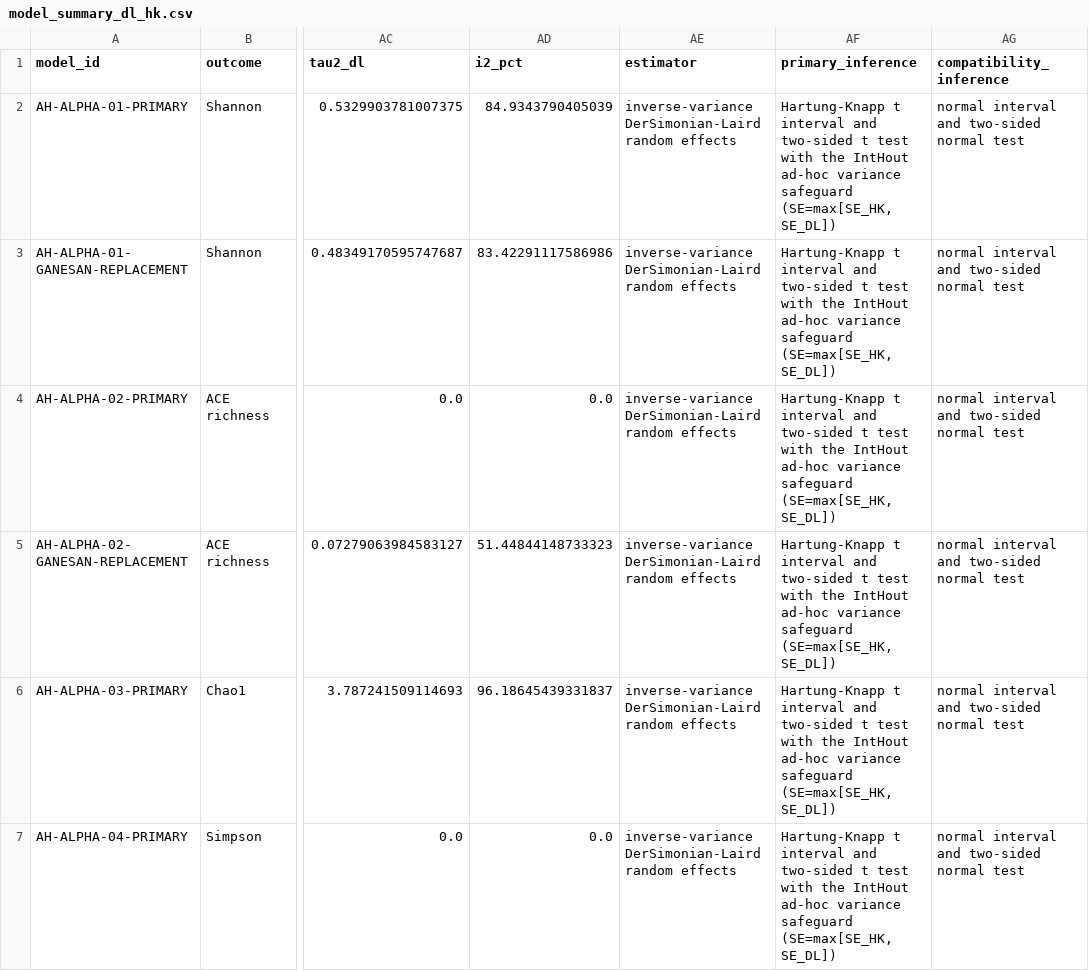
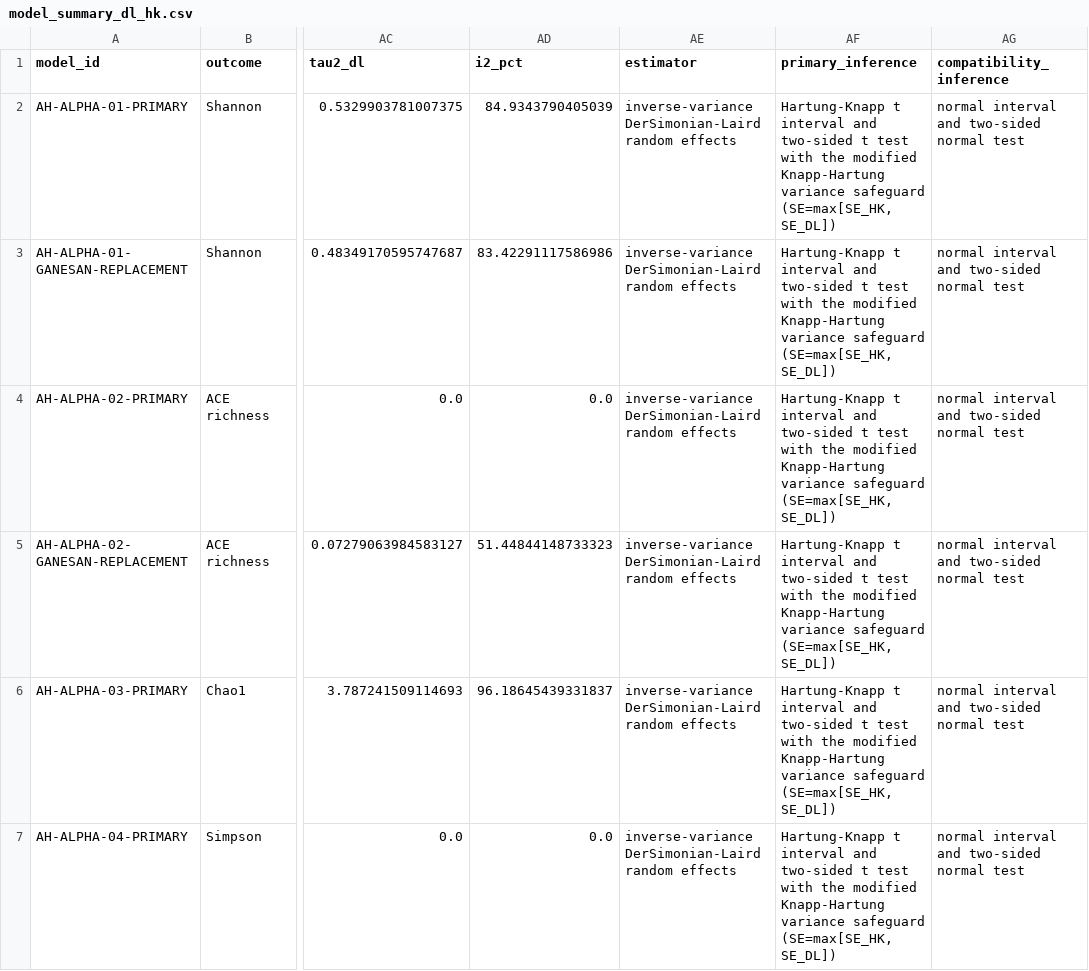
Before and after one commit to Streamvolume/ProvFold, a CSV file: reproducibility/ah_alpha_diversity/expected/model_summary_dl_hk.csv, drawn as a sheet; only a part is shown, gaps mark what is left out; the diff names each change by its address in the sheet, - before the commit and + after, or states it on an @@ line.

```diff
--- a/reproducibility/ah_alpha_diversity/expected/model_summary_dl_hk.csv
+++ b/reproducibility/ah_alpha_diversity/expected/model_summary_dl_hk.csv
-AF2:AF7 (primary_inference): …with the IntHout ad-hoc variance safeguard…
+AF2:AF7 (primary_inference): …with the modified Knapp-Hartung variance safeguard…
```
Also changed, not shown: SHA256SUMS.csv, reproducibility/ah_alpha_diversity/expected/leave_one_cohort_out_dl_hk.csv, 10 other files.
